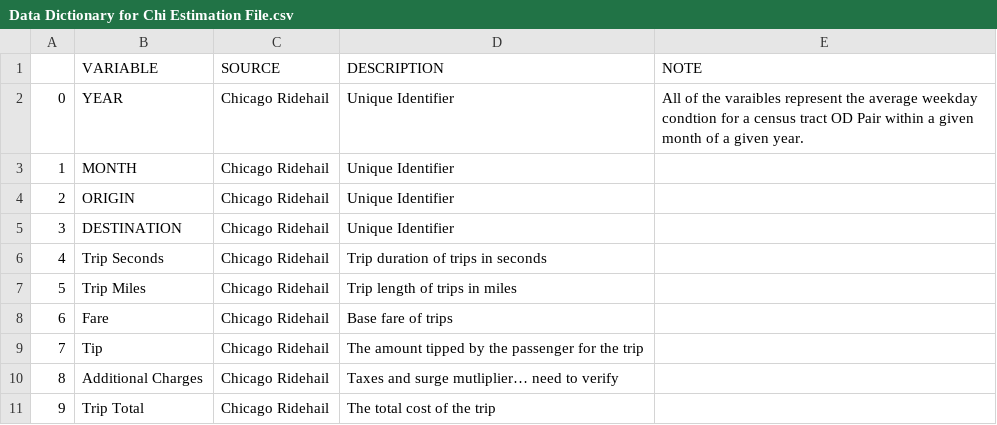
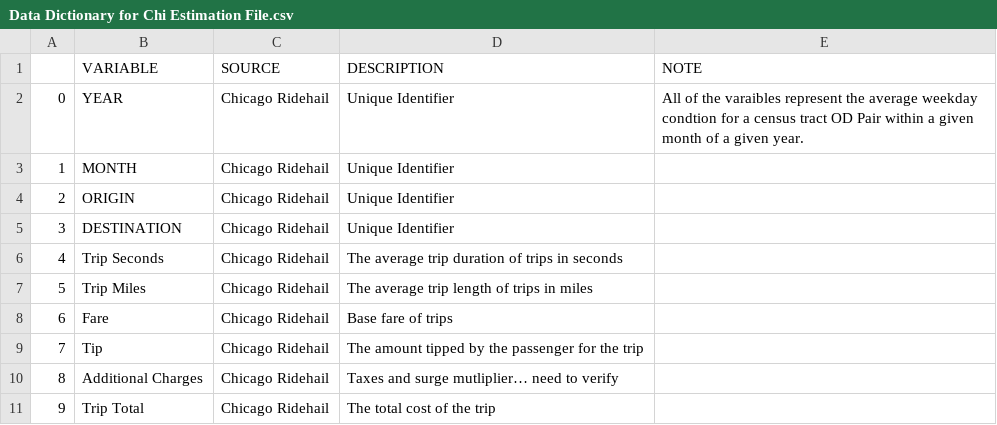
Before and after one commit to alex-mucci/TNC-Demand-Model, a CSV file: Outputs/Data Dictionary for Chi Estimation File.csv, drawn as a sheet; only a part is shown.

```diff
--- a/Outputs/Data Dictionary for Chi Estimation File.csv
+++ b/Outputs/Data Dictionary for Chi Estimation File.csv
@@ -5,4 +5,4 @@
 3,DESTINATION,Chicago Ridehail,Unique Identifier,
-4,Trip Seconds,Chicago Ridehail,Trip duration of trips in seconds,
-5,Trip Miles,Chicago Ridehail,Trip length of trips in miles,
+4,Trip Seconds,Chicago Ridehail,The average trip duration of trips in seconds,
+5,Trip Miles,Chicago Ridehail,The average trip length of trips in miles,
 6,Fare,Chicago Ridehail,Base fare of trips,
```
Also changed, not shown: 15 other files.
